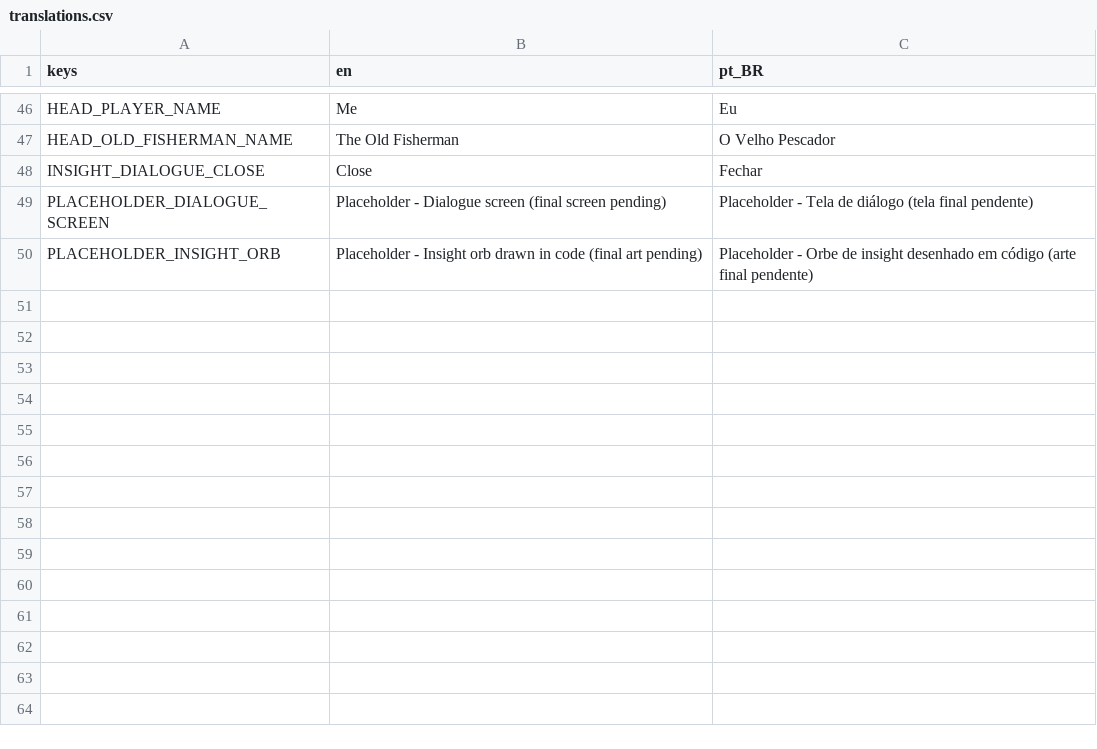
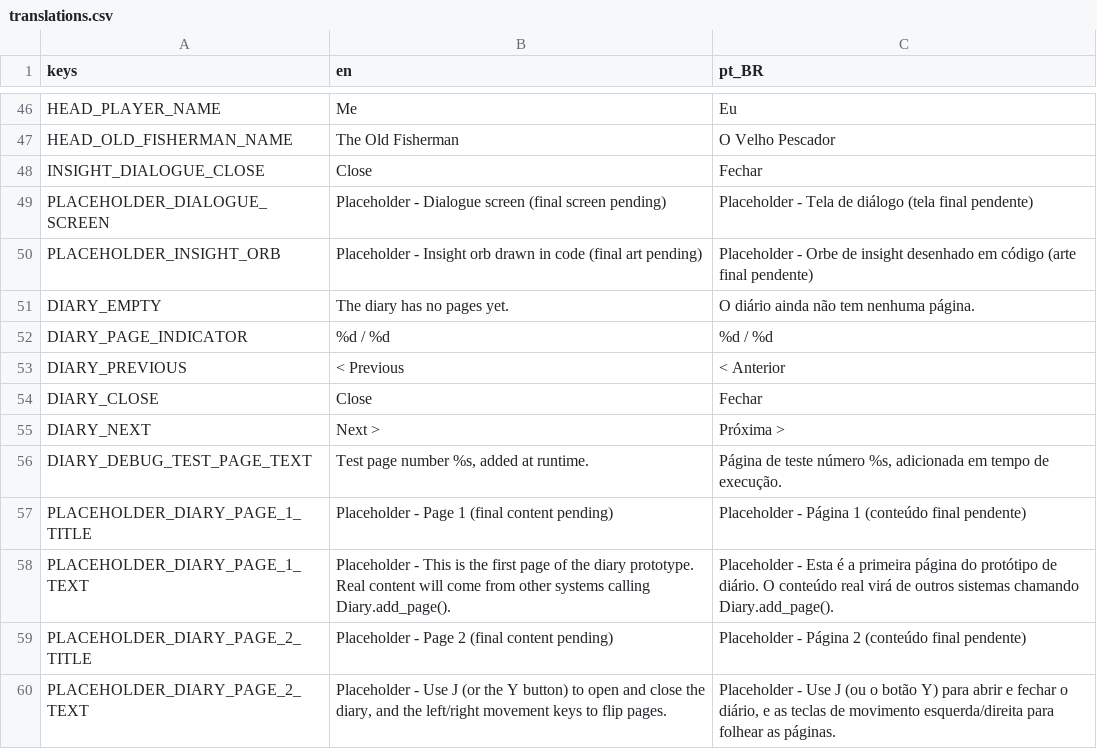
Before and after one commit to ICADGames-Visionlab/project2627, a CSV file: translations/translations.csv, drawn as a sheet; only a part is shown, gaps mark what is left out; the diff names each change by its address in the sheet, - before the commit and + after, or states it on an @@ line.

Commit message:
[Feat] - Implementa protótipo de diário #30
implementa o protótipo pedido na issue #30 (tecla para abrir, navegação entre páginas, conteúdo adicionável via função), seguindo o mesmo padrão de autoload + overlay sob demanda já usado pelo DebugMenu, com integração ao DebugMenu para testes e documentação completa em /docs.

```diff
--- a/translations/translations.csv
+++ b/translations/translations.csv
+row 51: DIARY_EMPTY | The diary has no pages yet. | O diário ainda não tem nenhuma página.
+row 52: DIARY_PAGE_INDICATOR | %d / %d | %d / %d
+row 53: DIARY_PREVIOUS | < Previous | < Anterior
+row 54: DIARY_CLOSE | Close | Fechar
+row 55: DIARY_NEXT | Next > | Próxima >
+row 56: DIARY_DEBUG_TEST_PAGE_TEXT | Test page number %s, added at runtime. | Página de teste número %s, adicionada em tempo de execução.
+row 57: PLACEHOLDER_DIARY_PAGE_1_TITLE | Placeholder - Page 1 (final content pending) | Placeholder - Página 1 (conteúdo final pendente)
+row 58: PLACEHOLDER_DIARY_PAGE_1_TEXT | Placeholder - This is the first page of the diary prototype. Real content will come from other systems calling Diary.add_page(). | Placeholder - Esta é a primeira página do protótipo de diário. O conteúdo real virá de outros sistemas chamando Diary.add_page().
+row 59: PLACEHOLDER_DIARY_PAGE_2_TITLE | Placeholder - Page 2 (final content pending) | Placeholder - Página 2 (conteúdo final pendente)
+row 60: PLACEHOLDER_DIARY_PAGE_2_TEXT | Placeholder - Use J (or the Y button) to open and close the diary, and the left/right movement keys to flip pages. | Placeholder - Use J (ou o botão Y) para abrir e fechar o diário, e as teclas de movimento esquerda/direita para folhear as páginas.
```
Also changed, not shown: 9 other files.
